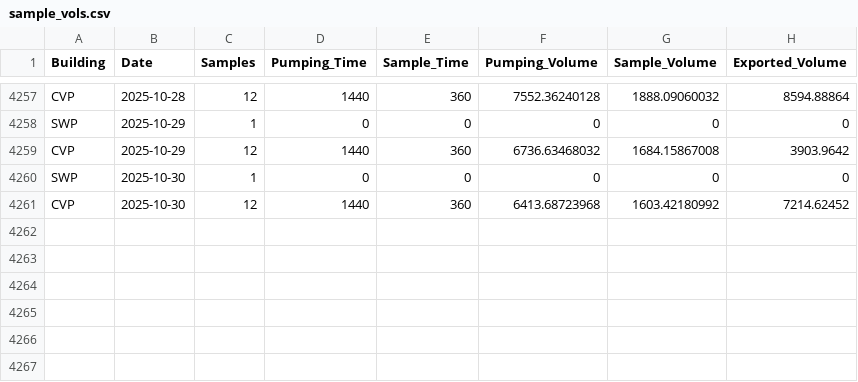
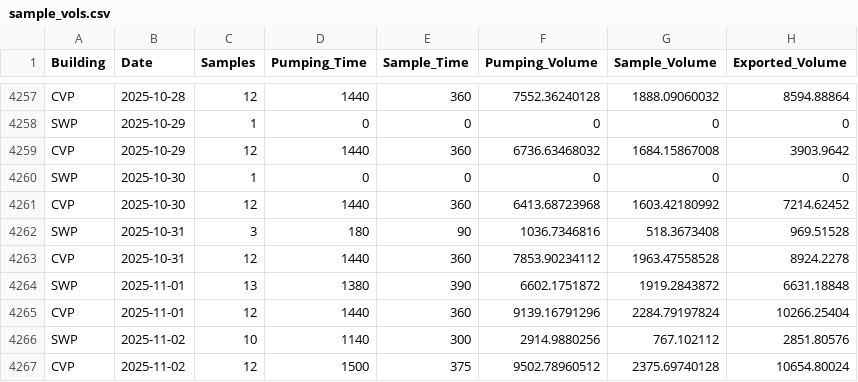
Before and after one commit to dapperstats/salvage, a CSV file: site/docs/files/sample_vols.csv, drawn as a sheet; only a part is shown, gaps mark what is left out; the diff names each change by its address in the sheet, - before the commit and + after, or states it on an @@ line.

Commit message:
updating data cron job: 2025-11-04_00-20

```diff
--- a/site/docs/files/sample_vols.csv
+++ b/site/docs/files/sample_vols.csv
+row 4262: SWP | 2025-10-31 | 3 | 180 | 90 | 1036.7346816 | 518.3673408 | 969.51528
+row 4263: CVP | 2025-10-31 | 12 | 1440 | 360 | 7853.90234112 | 1963.47558528 | 8924.2278
+row 4264: SWP | 2025-11-01 | 13 | 1380 | 390 | 6602.1751872 | 1919.2843872 | 6631.18848
+row 4265: CVP | 2025-11-01 | 12 | 1440 | 360 | 9139.16791296 | 2284.79197824 | 10266.25404
+row 4266: SWP | 2025-11-02 | 10 | 1140 | 300 | 2914.9880256 | 767.102112 | 2851.80576
+row 4267: CVP | 2025-11-02 | 12 | 1500 | 375 | 9502.78960512 | 2375.69740128 | 10654.80024
```
Also changed, not shown: 5 other files.
